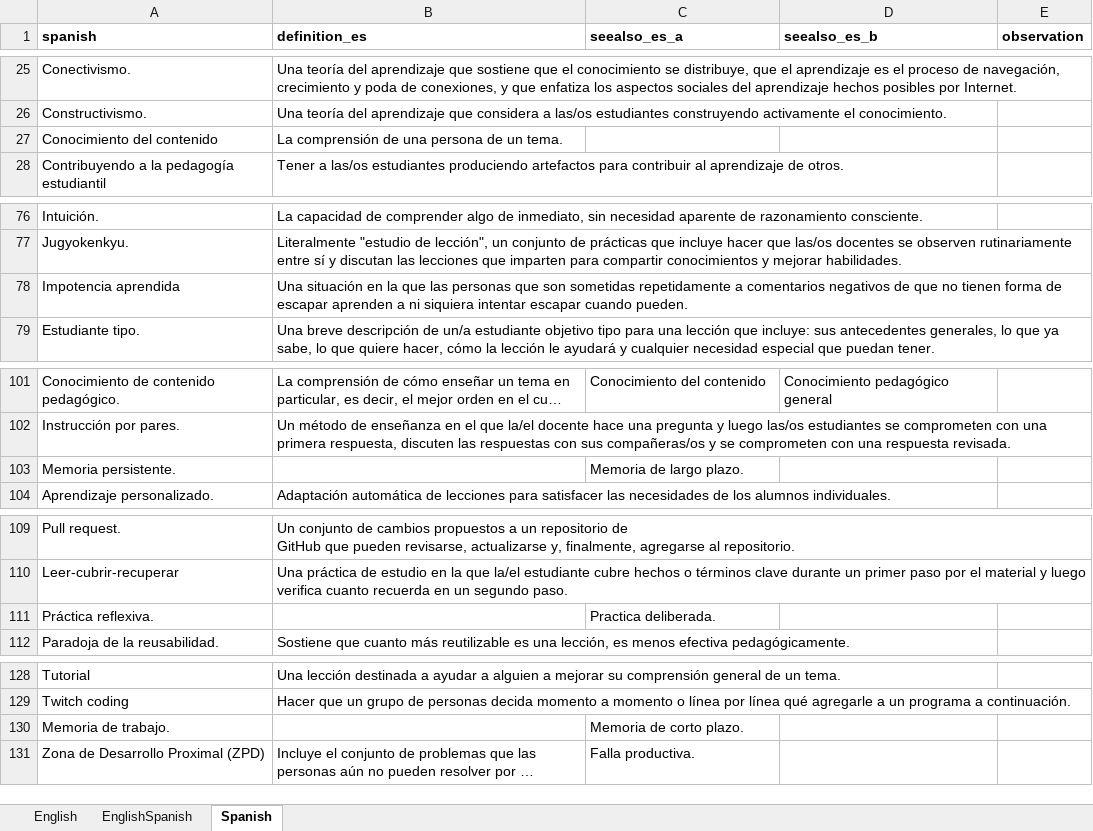
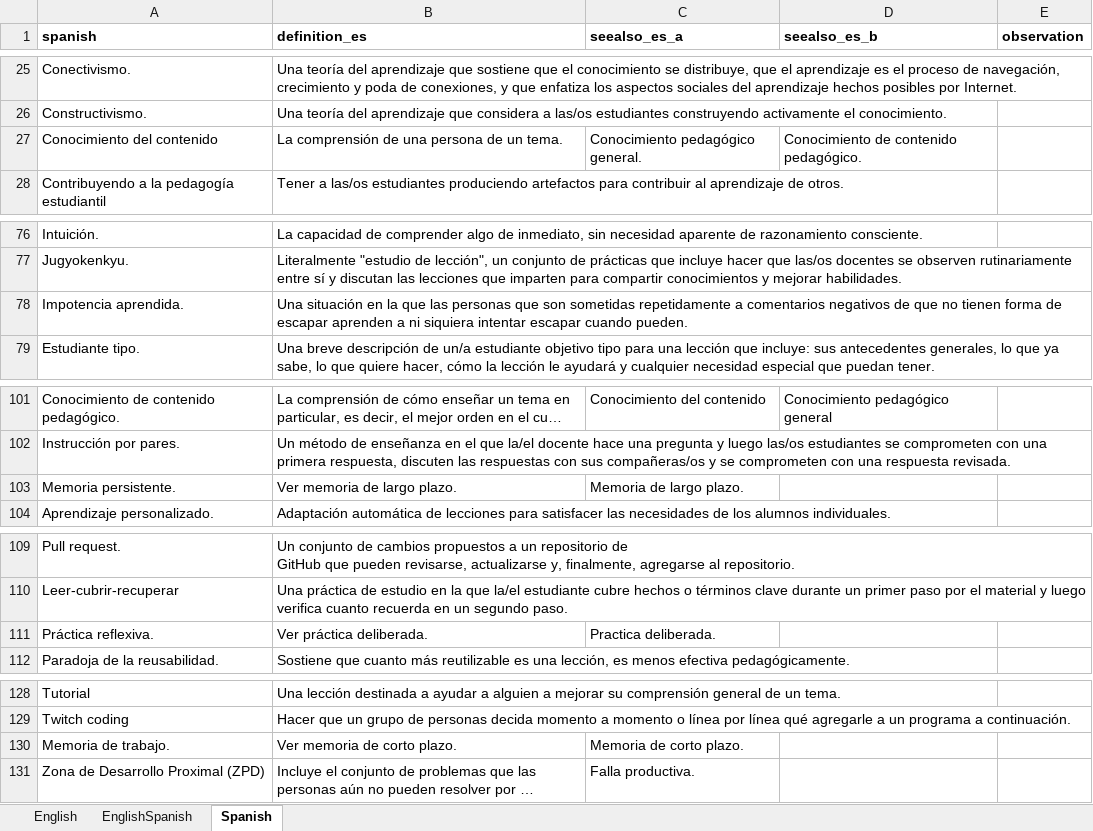
Before and after one commit to yabellini/T3Glossary, an Excel workbook: files/GlosarioT3.xlsx, sheet Spanish, drawn as a sheet; only a part is shown, gaps mark what is left out; long unchanged cells end in …; values as stored, in another font and other column widths than the file's, no borders; the diff names each change by its address in the sheet, - before the commit and + after, or states it on an @@ line.

```diff
--- a/files/GlosarioT3.xlsx (sheet Spanish)
+++ b/files/GlosarioT3.xlsx (sheet Spanish)
-C27 (seealso_es_a): (empty)
+C27 (seealso_es_a): Conocimiento pedagógico general.
-D27 (seealso_es_b): (empty)
+D27 (seealso_es_b): Conocimiento de contenido pedagógico.
-A78 (spanish): Impotencia aprendida
+A78 (spanish): Impotencia aprendida.
-B103 (definition_es): (empty)
+B103 (definition_es): Ver memoria de largo plazo.
-B111 (definition_es): (empty)
+B111 (definition_es): Ver práctica deliberada.
-B130 (definition_es): (empty)
+B130 (definition_es): Ver memoria de corto plazo.
```
Also changed, not shown: sheet EnglishSpanish, sheet English.
